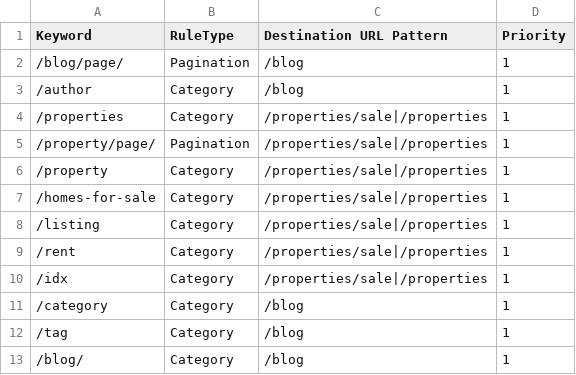
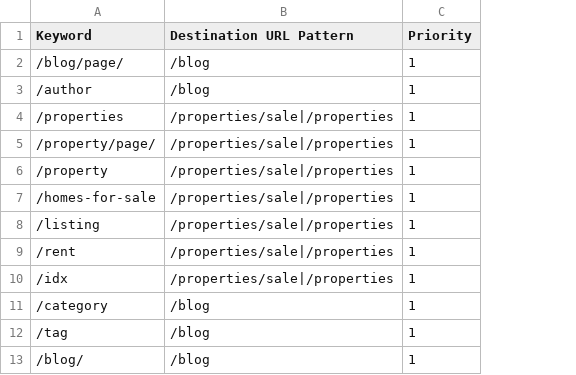
Before and after one commit to nachomanbot/redirection5, a CSV file: rules.csv, drawn as a sheet; only a part is shown; the diff names each change by its address in the sheet, - before the commit and + after, or states it on an @@ line.

Commit message:
Update rules.csv

```diff
--- a/rules.csv
+++ b/rules.csv
-column B (RuleType), rows 2-13: Pagination | Category | Category | Pagination | Category | Category | Category | Category | Category | Category | Category | Category
```
